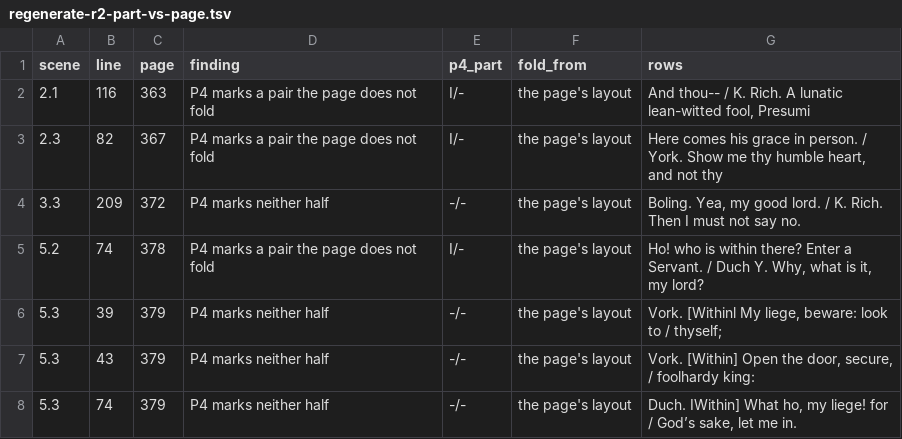
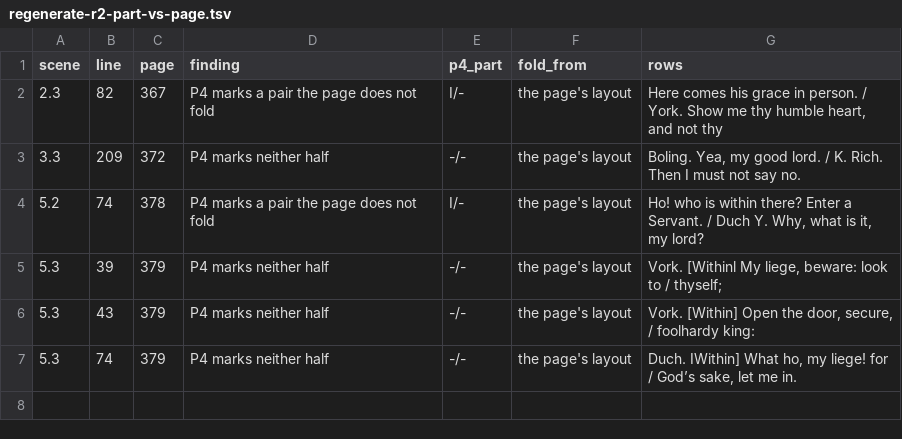
Before and after one commit to PerseusDLCode/corpus-tools, a TSV file: reports/globe/regenerate-r2-part-vs-page.tsv, drawn as a sheet; the diff names each change by its address in the sheet, - before the commit and + after, or states it on an @@ line.

```diff
--- a/reports/globe/regenerate-r2-part-vs-page.tsv
+++ b/reports/globe/regenerate-r2-part-vs-page.tsv
-row 2: 2.1 | 116 | 363 | P4 marks a pair the page does not fold | I/- | the page's layout | And thou-- / K. Rich. A lunatic lean-witted fool, Presumi
```
Also changed, not shown: reports/globe/regenerate-r2-folger-check.tsv, reports/globe/regenerate-r2-gate.tsv, 8 other files.
